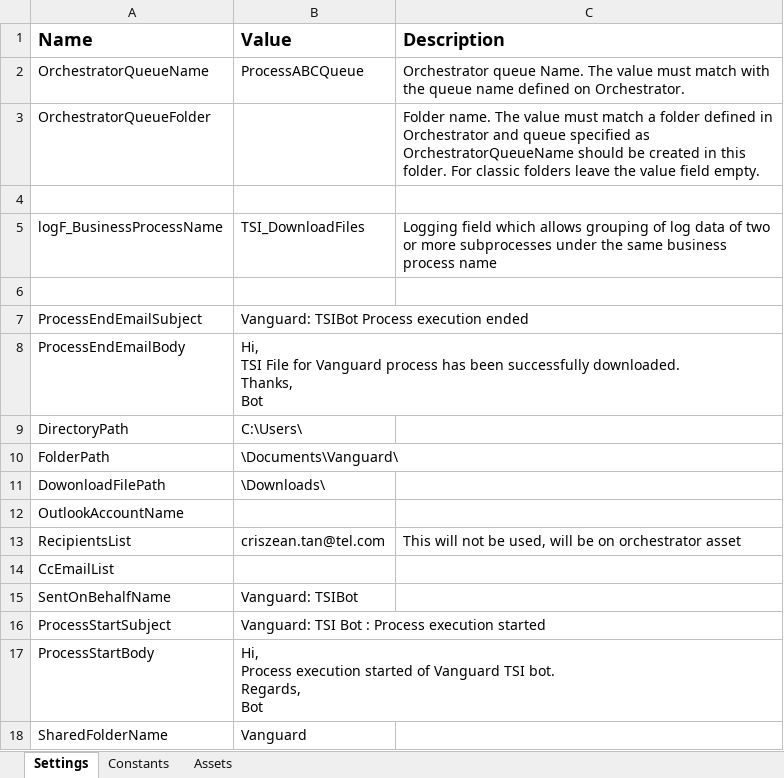
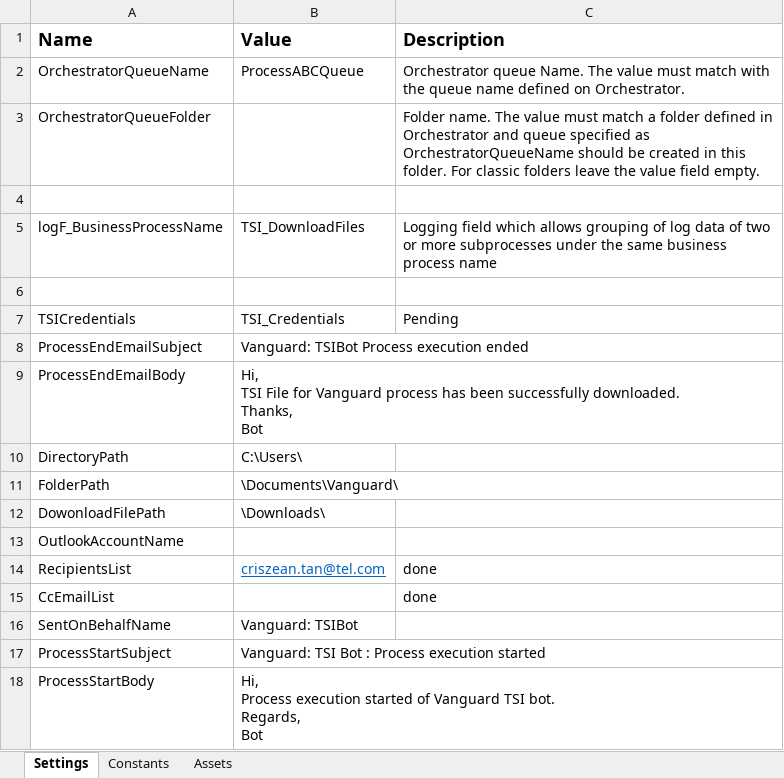
Before and after one commit to FBAP/FBSG_RPA_TEL_TSI_AR_VG, an Excel workbook: Data/TsiConfig.xlsx, sheet Settings, drawn as a sheet; only a part is shown; the shorter side is filled out with more unchanged rows; values as stored, in another font and other column widths than the file's, no borders; addresses are those after the commit; the diff names each change by its address in the sheet, - before the commit and + after, or states it on an @@ line.

```diff
--- a/Data/TsiConfig.xlsx (sheet Settings)
+++ b/Data/TsiConfig.xlsx (sheet Settings)
+row 7: TSICredentials | TSI_Credentials | Pending
@@ B14 underline: off → on, text colour: black → #0563C1 @@
-C14 (Description): This will not be used, will be on orchestrator asset
+C14 (Description): done
-C15 (Description): (empty)
+C15 (Description): done
```
Also changed, not shown: sheet Assets, 11 other files.
